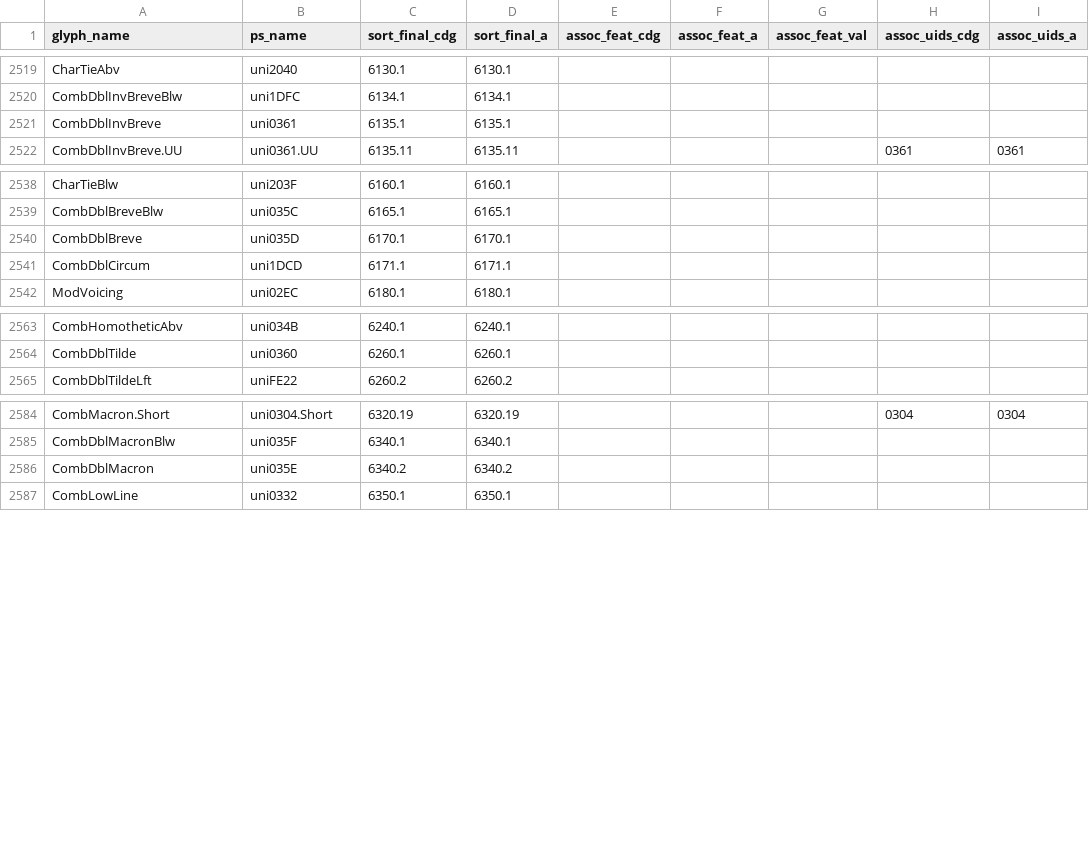
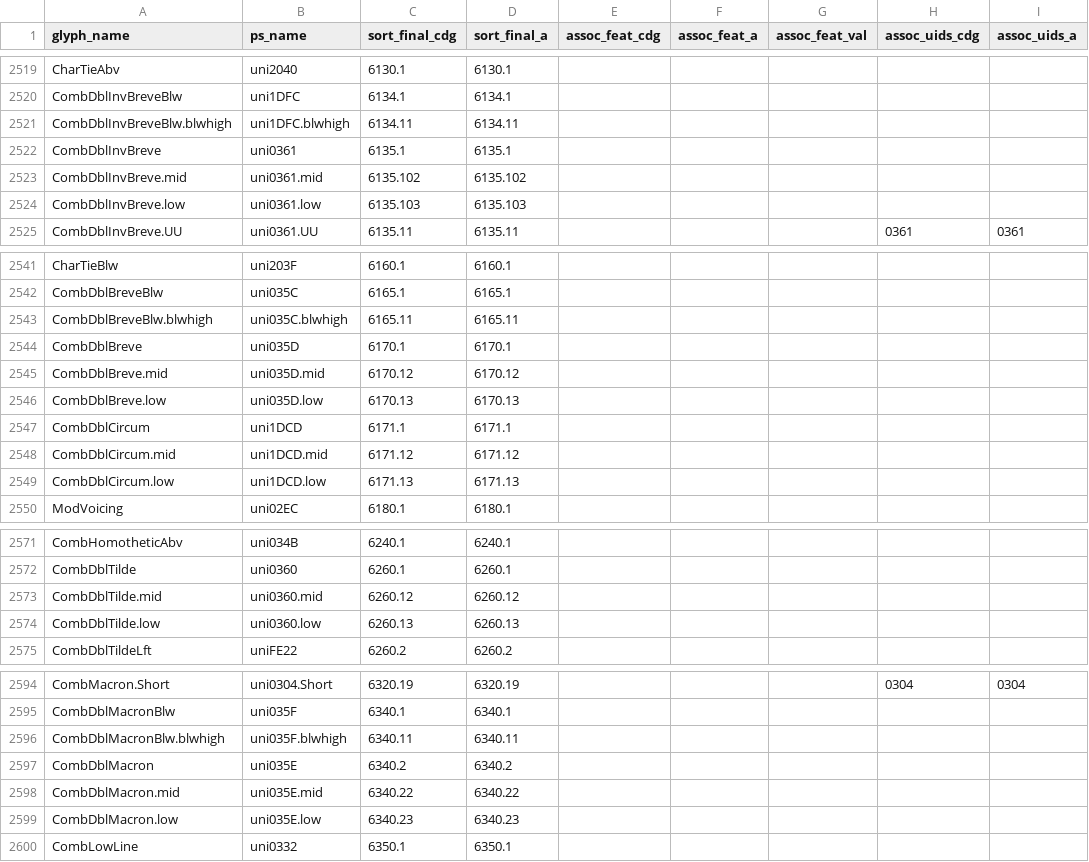
Before and after one commit to silnrsi/font-doulos, a CSV file: source/glyph_data.csv, drawn as a sheet; only a part is shown, gaps mark what is left out; the diff covers the shown part only.

```diff
--- a/source/glyph_data.csv
+++ b/source/glyph_data.csv
@@ -2520,3 +2520,6 @@ CharTieAbv,uni2040,6130.1,6130.1,,,,,
 CombDblInvBreveBlw,uni1DFC,6134.1,6134.1,,,,,
+CombDblInvBreveBlw.blwhigh,uni1DFC.blwhigh,6134.11,6134.11,,,,,
 CombDblInvBreve,uni0361,6135.1,6135.1,,,,,
+CombDblInvBreve.mid,uni0361.mid,6135.102,6135.102,,,,,
+CombDblInvBreve.low,uni0361.low,6135.103,6135.103,,,,,
 CombDblInvBreve.UU,uni0361.UU,6135.11,6135.11,,,,0361,0361
@@ -2539,4 +2542,9 @@ CharTieBlw,uni203F,6160.1,6160.1,,,,,
 CombDblBreveBlw,uni035C,6165.1,6165.1,,,,,
+CombDblBreveBlw.blwhigh,uni035C.blwhigh,6165.11,6165.11,,,,,
 CombDblBreve,uni035D,6170.1,6170.1,,,,,
+CombDblBreve.mid,uni035D.mid,6170.12,6170.12,,,,,
+CombDblBreve.low,uni035D.low,6170.13,6170.13,,,,,
 CombDblCircum,uni1DCD,6171.1,6171.1,,,,,
+CombDblCircum.mid,uni1DCD.mid,6171.12,6171.12,,,,,
+CombDblCircum.low,uni1DCD.low,6171.13,6171.13,,,,,
 ModVoicing,uni02EC,6180.1,6180.1,,,,,
@@ -2564,2 +2572,4 @@ CombHomotheticAbv,uni034B,6240.1,6240.1,,,,,
 CombDblTilde,uni0360,6260.1,6260.1,,,,,
+CombDblTilde.mid,uni0360.mid,6260.12,6260.12,,,,,
+CombDblTilde.low,uni0360.low,6260.13,6260.13,,,,,
 CombDblTildeLft,uniFE22,6260.2,6260.2,,,,,
@@ -2585,3 +2595,6 @@ CombMacron.Short,uni0304.Short,6320.19,6320.19,,,,0304,0304
 CombDblMacronBlw,uni035F,6340.1,6340.1,,,,,
+CombDblMacronBlw.blwhigh,uni035F.blwhigh,6340.11,6340.11,,,,,
 CombDblMacron,uni035E,6340.2,6340.2,,,,,
+CombDblMacron.mid,uni035E.mid,6340.22,6340.22,,,,,
+CombDblMacron.low,uni035E.low,6340.23,6340.23,,,,,
 CombLowLine,uni0332,6350.1,6350.1,,,,,
```
Also changed, not shown: 3 added rows elsewhere in this file, 19 other files.
